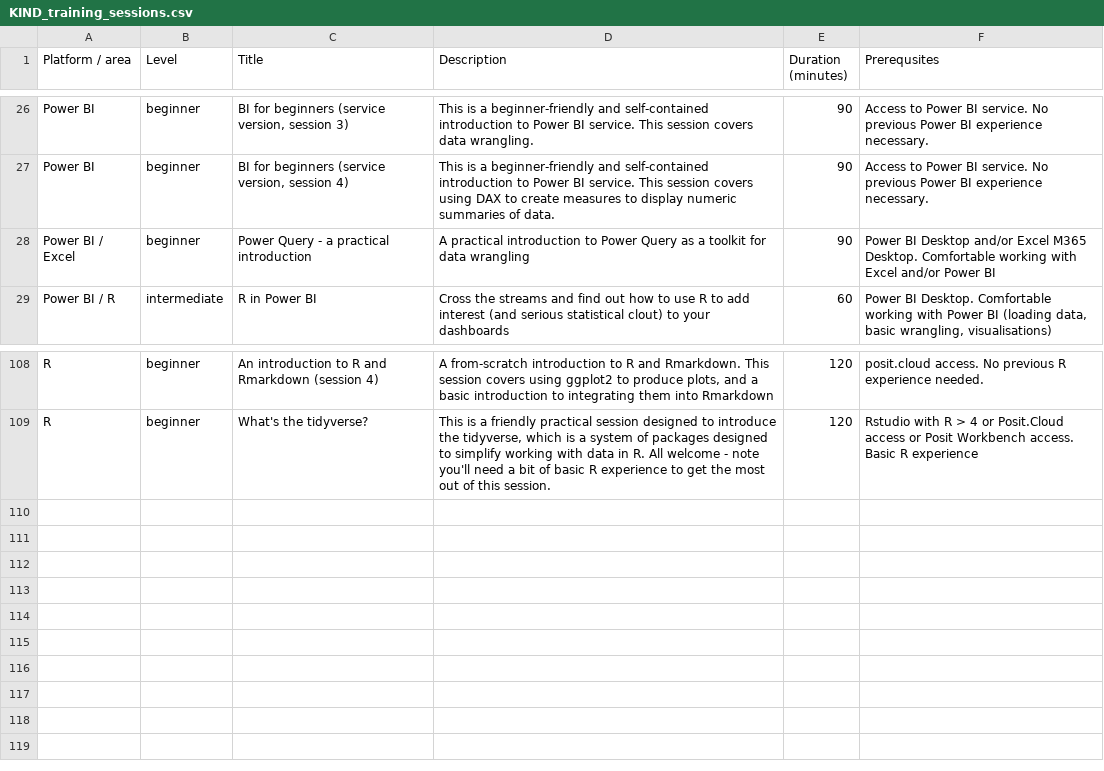
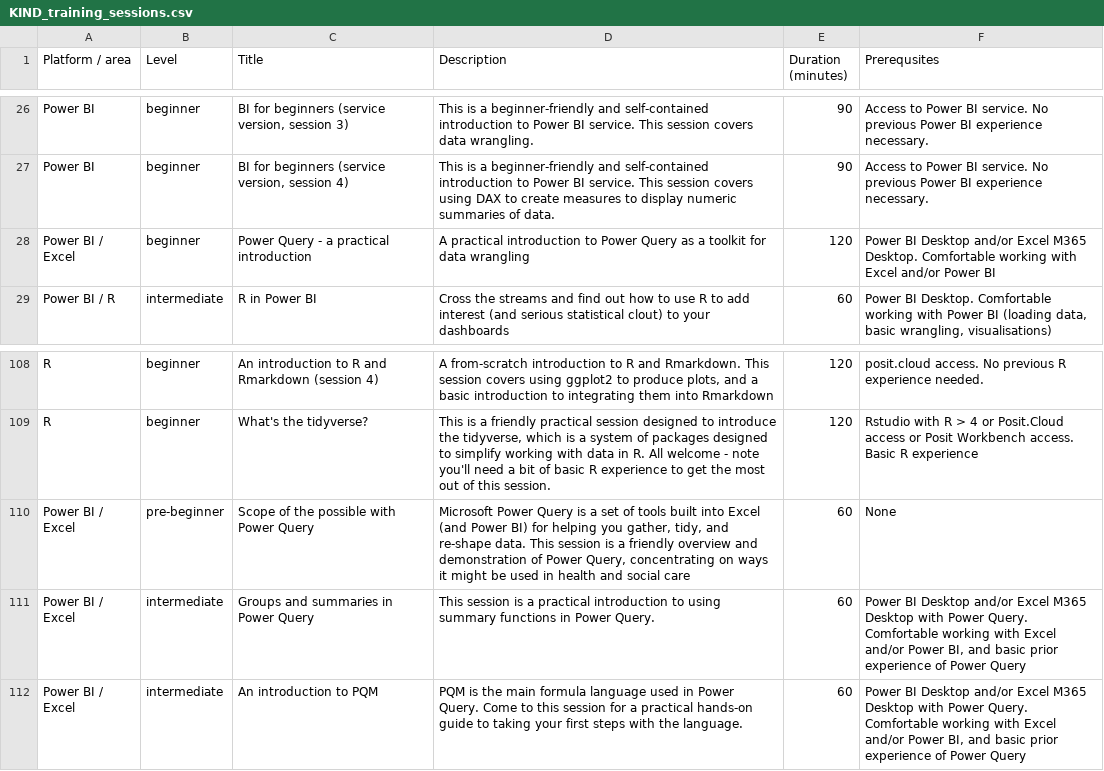
Before and after one commit to NES-DEW/KIND-training, a CSV file: data/KIND_training_sessions.csv, drawn as a sheet; only a part is shown, gaps mark what is left out.

Commit message:
power query week events

```diff
--- a/data/KIND_training_sessions.csv
+++ b/data/KIND_training_sessions.csv
@@ -27,3 +27,3 @@ Power BI,beginner,"BI for beginners (service version, session 3)",This is a begi
 Power BI,beginner,"BI for beginners (service version, session 4)",This is a beginner-friendly and self-contained introduction to Power BI service. This session covers using DAX to create measures to display numeric summaries of data.,90,Access to Power BI service. No previous Power BI experience necessary.
-Power BI / Excel,beginner,Power Query - a practical introduction,A practical introduction to Power Query as a toolkit for data wrangling,90,Power BI Desktop and/or Excel M365 Desktop. Comfortable working with Excel and/or Power BI
+Power BI / Excel,beginner,Power Query - a practical introduction,A practical introduction to Power Query as a toolkit for data wrangling,120,Power BI Desktop and/or Excel M365 Desktop. Comfortable working with Excel and/or Power BI
 Power BI / R,intermediate,R in Power BI,Cross the streams and find out how to use R to add interest (and serious statistical clout) to your dashboards,60,"Power BI Desktop. Comfortable working with Power BI (loading data, basic wrangling, visualisations)"
@@ -109 +109,4 @@ R,beginner,An introduction to R and Rmarkdown (session 4),"A from-scratch introd
 R,beginner,What's the tidyverse?,"This is a friendly practical session designed to introduce the tidyverse, which is a system of packages designed to simplify working with data in R. All welcome - note you'll need a bit of basic R experience to get the most out of this session.",120,Rstudio with R > 4 or Posit.Cloud access or Posit Workbench access. Basic R experience
+Power BI / Excel,pre-beginner,Scope of the possible with Power Query,"Microsoft Power Query is a set of tools built into Excel (and Power BI) for helping you gather, tidy, and re-shape data. This session is a friendly overview and demonstration of Power Query, concentrating on ways it might be used in health and social care",60,None
+Power BI / Excel,intermediate,Groups and summaries in Power Query,This session is a practical introduction to using summary functions in Power Query.,60,"Power BI Desktop and/or Excel M365 Desktop with Power Query. Comfortable working with Excel and/or Power BI, and basic prior experience of Power Query"
+Power BI / Excel,intermediate,An introduction to PQM,PQM is the main formula language used in Power Query. Come to this session for a practical hands-on guide to taking your first steps with the language.,60,"Power BI Desktop and/or Excel M365 Desktop with Power Query. Comfortable working with Excel and/or Power BI, and basic prior experience of Power Query"
```
Also changed, not shown: data/training_schedule.csv, 1 other file.
